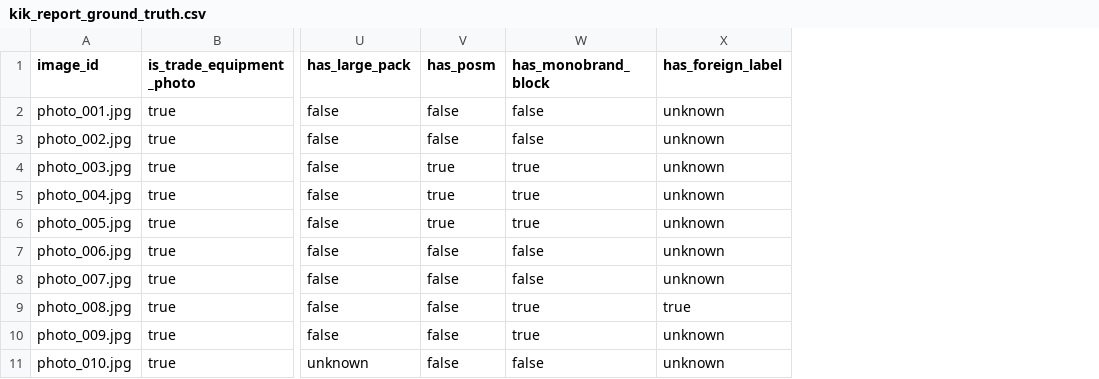
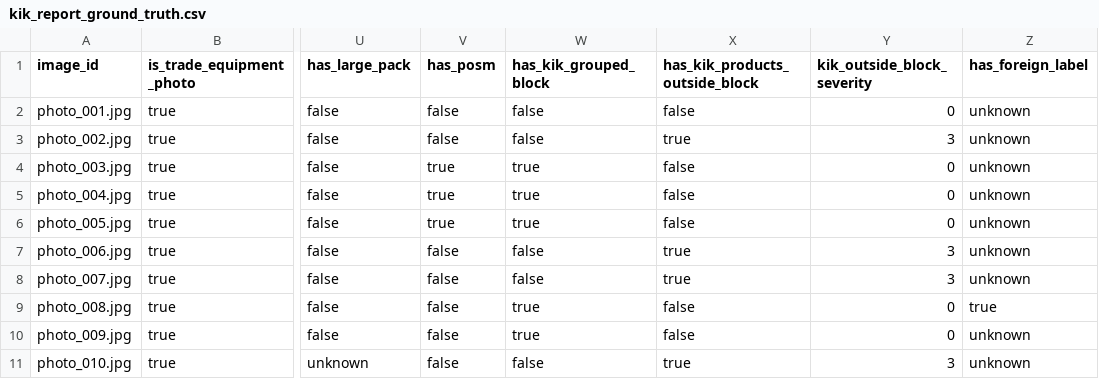
Before and after one commit to semended/ice-cream, a CSV file: data/ground_truth/kik_report_ground_truth.csv, drawn as a sheet; only a part is shown, gaps mark what is left out; the diff names each change by its address in the sheet, - before the commit and + after, or states it on an @@ line.

Commit message:
Update KIK VLM evaluation metrics and report

```diff
--- a/data/ground_truth/kik_report_ground_truth.csv
+++ b/data/ground_truth/kik_report_ground_truth.csv
+column X (has_kik_products_outside_block), rows 2-11: false | true | false | false | false | true | true | false | false | true
+column Y (kik_outside_block_severity), rows 2-11: 0 | 3 | 0 | 0 | 0 | 3 | 3 | 0 | 0 | 3
-W1: has_monobrand_block
+W1: has_kik_grouped_block
```
Also changed, not shown: data/ground_truth/kik_report_ground_truth_template.csv, 7 other files.
